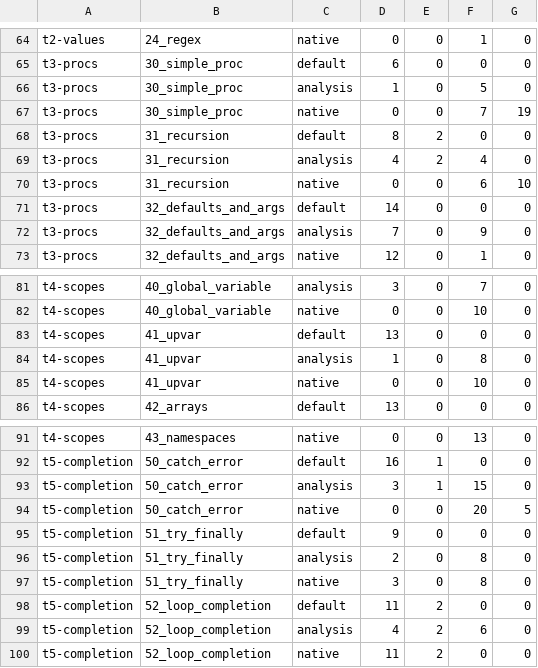
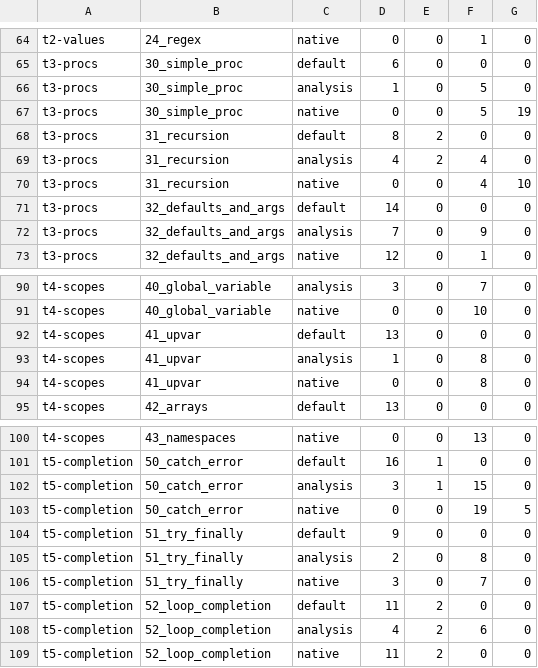
Before and after one commit to bitwisecook/tcl-lsp, a TSV file: samples/wasm/budgets.tsv, drawn as a sheet; only a part is shown, gaps mark what is left out; the diff covers the shown part only.

```diff
--- a/samples/wasm/budgets.tsv
+++ b/samples/wasm/budgets.tsv
@@ -66,6 +66,6 @@ t3-procs	30_simple_proc	default	6	0	0	0
 t3-procs	30_simple_proc	analysis	1	0	5	0
-t3-procs	30_simple_proc	native	0	0	7	19
+t3-procs	30_simple_proc	native	0	0	5	19
 t3-procs	31_recursion	default	8	2	0	0
 t3-procs	31_recursion	analysis	4	2	4	0
-t3-procs	31_recursion	native	0	0	6	10
+t3-procs	31_recursion	native	0	0	4	10
 t3-procs	32_defaults_and_args	default	14	0	0	0
@@ -84,3 +93,3 @@ t4-scopes	41_upvar	default	13	0	0	0
 t4-scopes	41_upvar	analysis	1	0	8	0
-t4-scopes	41_upvar	native	0	0	10	0
+t4-scopes	41_upvar	native	0	0	8	0
 t4-scopes	42_arrays	default	13	0	0	0
@@ -93,6 +102,6 @@ t5-completion	50_catch_error	default	16	1	0	0
 t5-completion	50_catch_error	analysis	3	1	15	0
-t5-completion	50_catch_error	native	0	0	20	5
+t5-completion	50_catch_error	native	0	0	19	5
 t5-completion	51_try_finally	default	9	0	0	0
 t5-completion	51_try_finally	analysis	2	0	8	0
-t5-completion	51_try_finally	native	3	0	8	0
+t5-completion	51_try_finally	native	3	0	7	0
 t5-completion	52_loop_completion	default	11	2	0	0
```
Also changed, not shown: 9 added rows and 5 edited cells elsewhere in this file, 29 other files.
